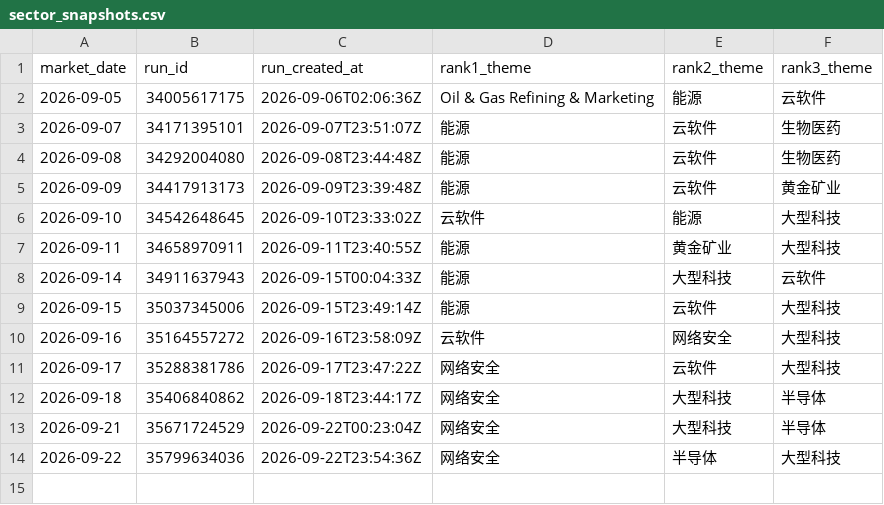
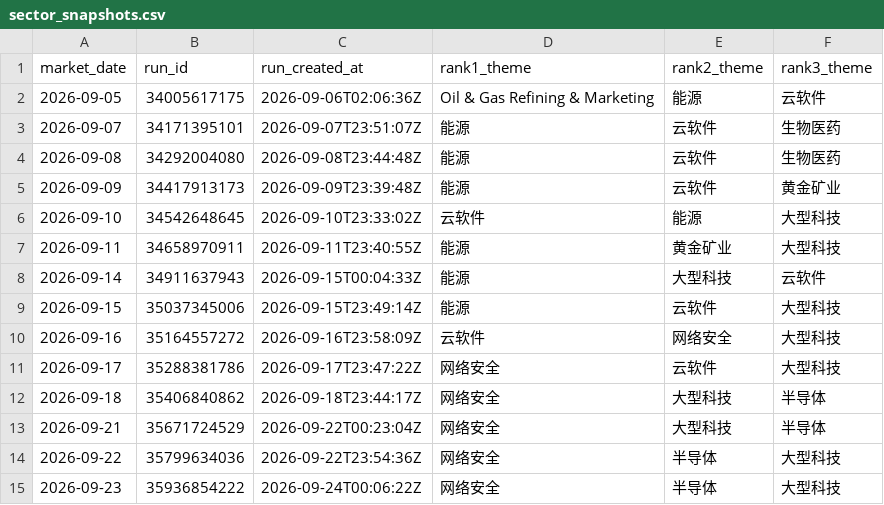
Before and after one commit to dingdinglean/stock-signal-tracker, a CSV file: data/sector_snapshots.csv, drawn as a sheet.

```diff
--- a/data/sector_snapshots.csv
+++ b/data/sector_snapshots.csv
@@ -14 +14,2 @@
 2026-09-22,35799634036,2026-09-22T23:54:36Z,网络安全,半导体,大型科技
+2026-09-23,35936854222,2026-09-24T00:06:22Z,网络安全,半导体,大型科技
```
Also changed, not shown: data/signal_history.csv, output/tracker_report.csv, 2 other files.
